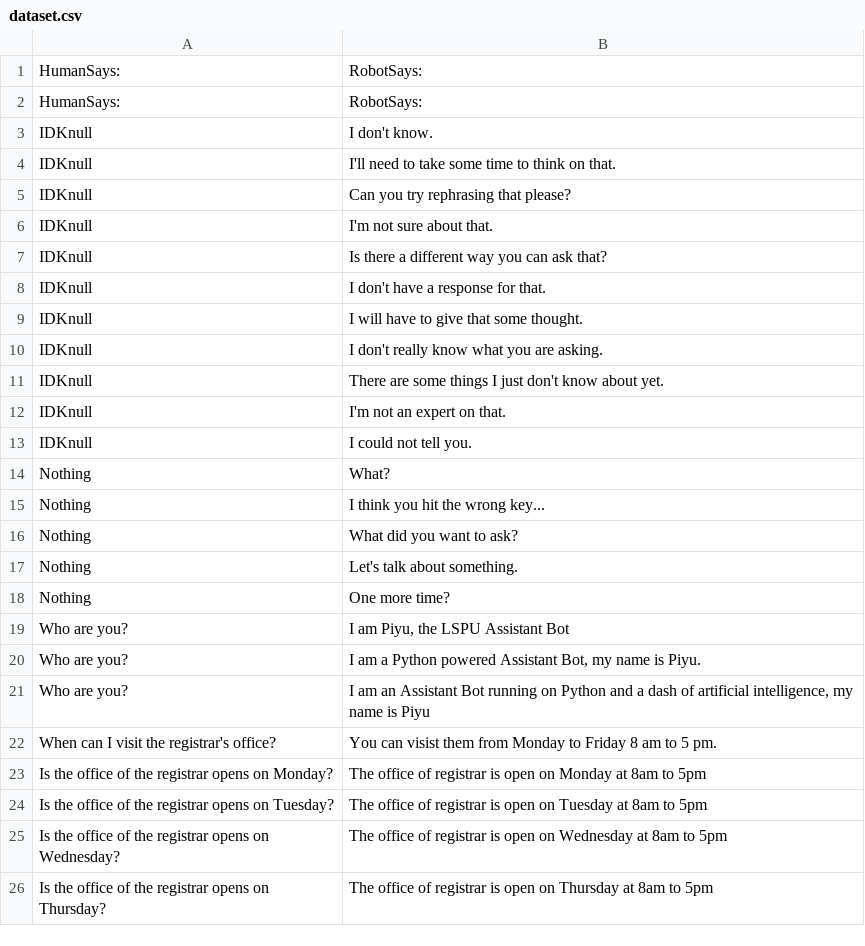
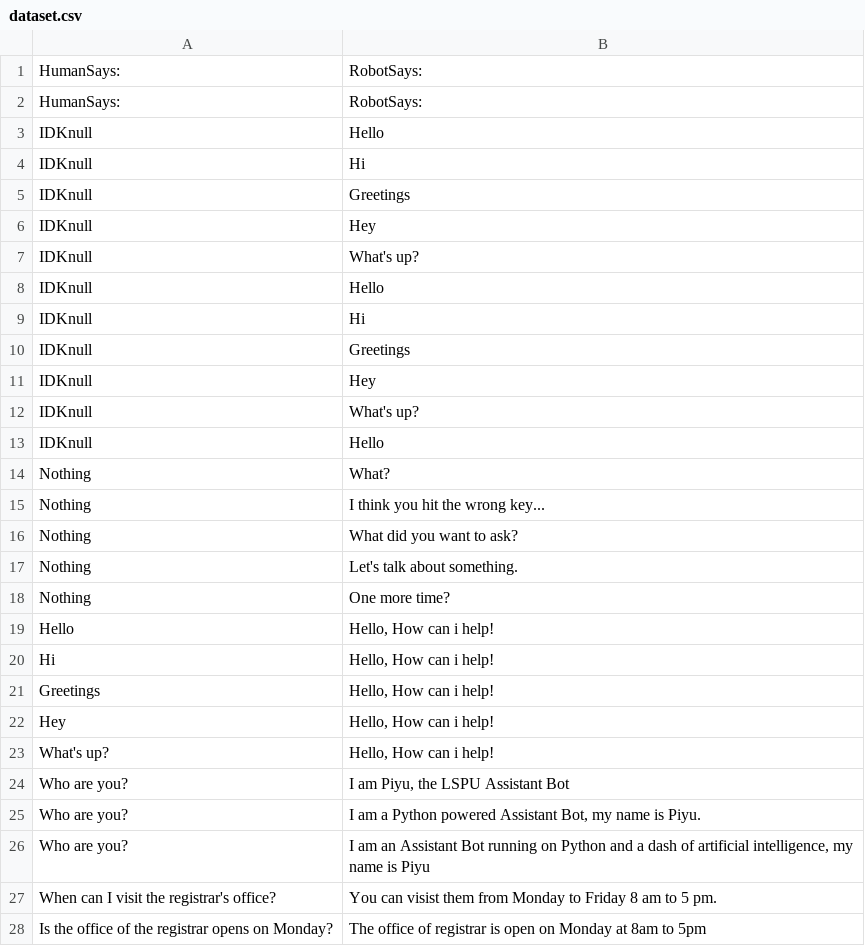
Before and after one commit to thebadsektor/smp3c-g4-chatbot, a CSV file: data/dataset.csv, drawn as a sheet; only a part is shown; the shorter side is filled out with more unchanged rows.

```diff
--- a/data/dataset.csv
+++ b/data/dataset.csv
@@ -2,13 +2,13 @@ HumanSays:,RobotSays:,,
 HumanSays:,RobotSays:,,
-IDKnull,I don't know.,,
-IDKnull,I'll need to take some time to think on that.,,
-IDKnull,Can you try rephrasing that please?,,
-IDKnull,I'm not sure about that.,,
-IDKnull,Is there a different way you can ask that?,,
-IDKnull,I don't have a response for that.,,
-IDKnull,I will have to give that some thought.,,
-IDKnull,I don't really know what you are asking.,,
-IDKnull,There are some things I just don't know about yet.,,
-IDKnull,I'm not an expert on that.,,
-IDKnull,I could not tell you.,,
+IDKnull,Hello,,
+IDKnull,Hi,,
+IDKnull,Greetings,,
+IDKnull,Hey,,
+IDKnull,What's up?,,
+IDKnull,Hello,,
+IDKnull,Hi,,
+IDKnull,Greetings,,
+IDKnull,Hey,,
+IDKnull,What's up?,,
+IDKnull,Hello,,
 Nothing,What?,,
@@ -18,2 +18,7 @@ Nothing,Let's talk about something.,,
 Nothing,One more time?,,
+Hello,"Hello, How can i help!",,
+Hi,"Hello, How can i help!",,
+Greetings,"Hello, How can i help!",,
+Hey,"Hello, How can i help!",,
+What's up?,"Hello, How can i help!",,
 Who are you?,"I am Piyu, the LSPU Assistant Bot",,
```
Also changed, not shown: BotLog.csv, 1 other file.
